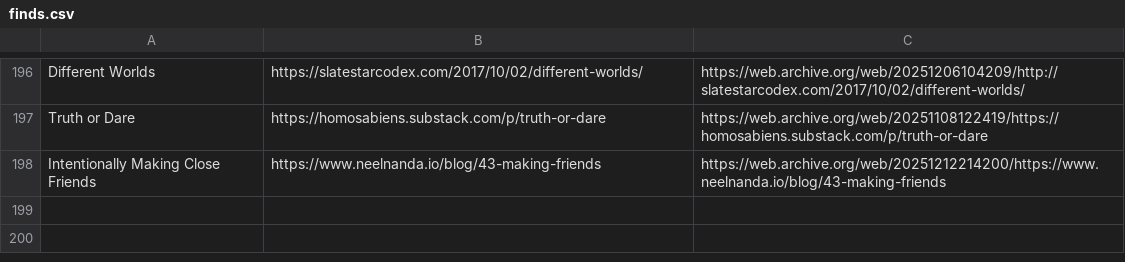
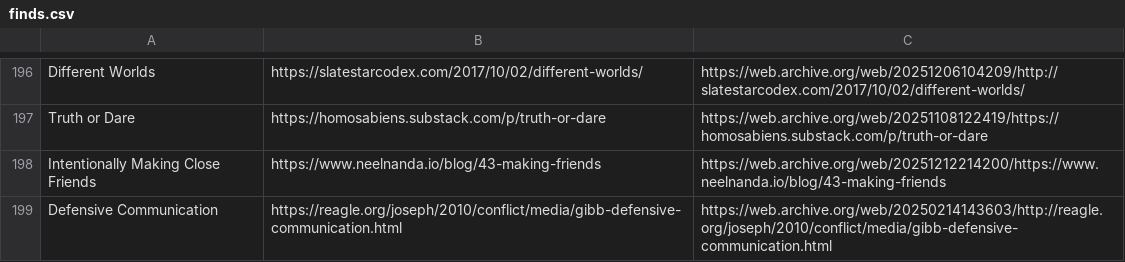
Before and after one commit to Cynosure-North/Website, a CSV file: content/finds/finds.csv, drawn as a sheet; only a part is shown, gaps mark what is left out; the diff names each change by its address in the sheet, - before the commit and + after, or states it on an @@ line.

Commit message:
new find: Defensive Communication

```diff
--- a/content/finds/finds.csv
+++ b/content/finds/finds.csv
+row 199: Defensive Communication | https://reagle.org/joseph/2010/conflict/media/gibb-defensive-communication.html | https://web.archive.org/web/20250214143603/http://reagle.org/joseph/2010/conflict/media/gibb-defensive-communication.html
```
